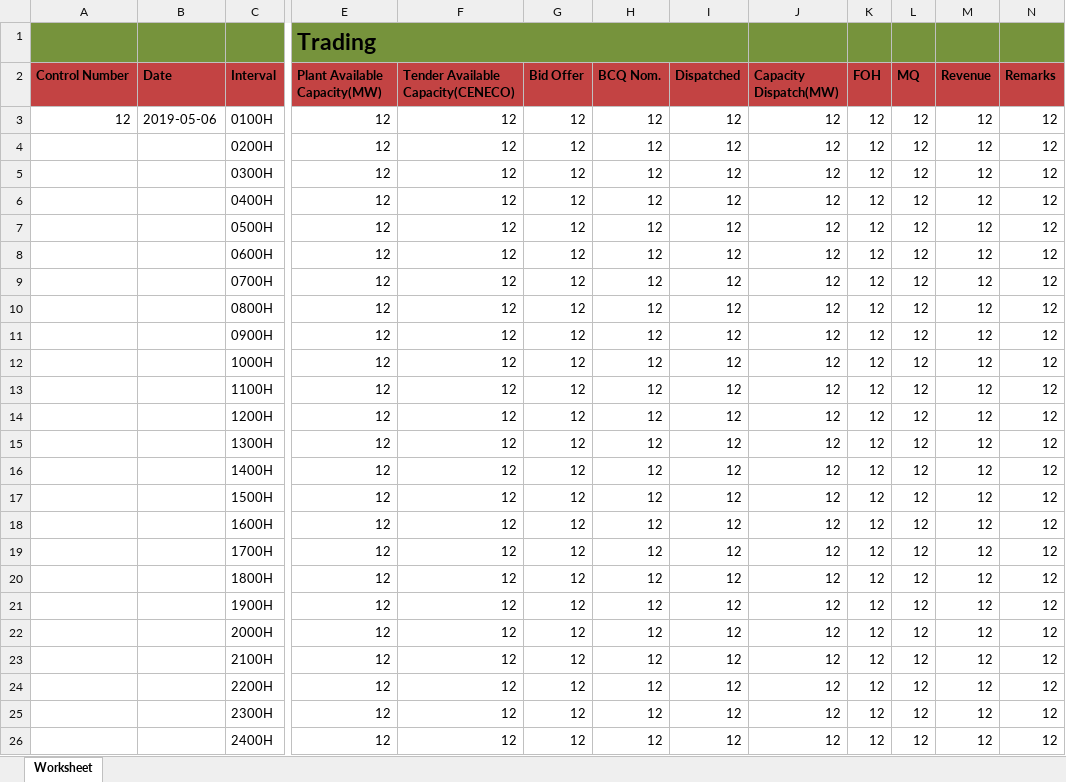
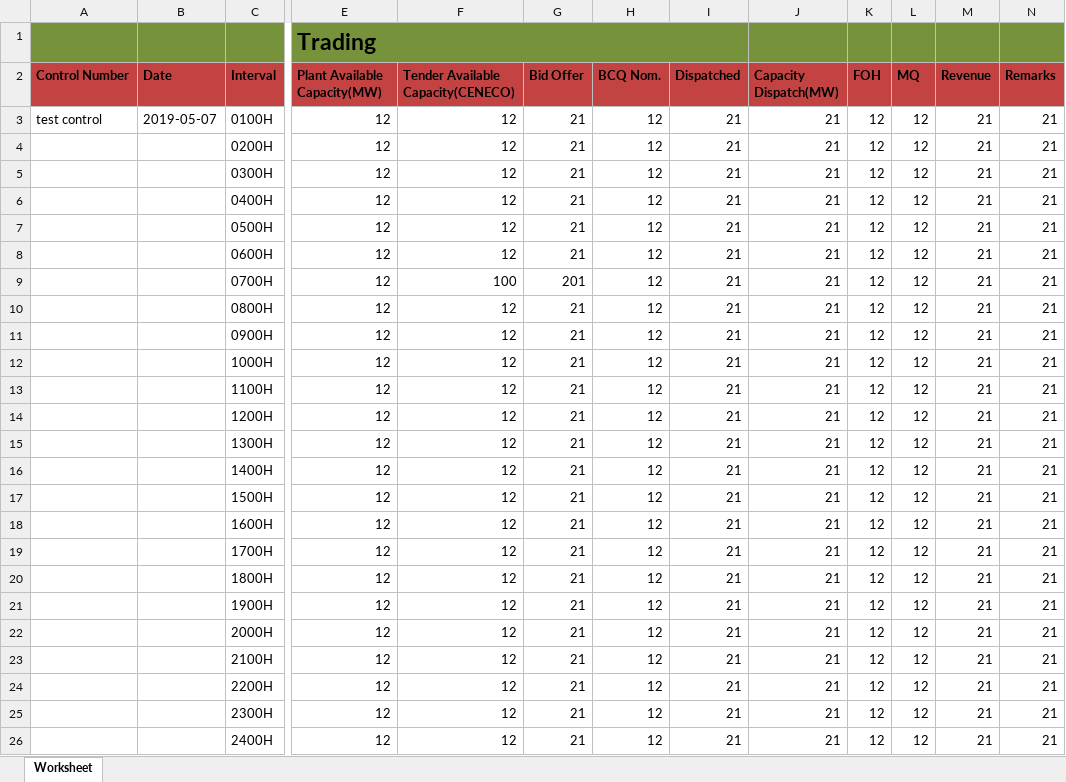
Before and after one commit to JonahBenares/TEFS, an Excel workbook: Report.xlsx, sheet Worksheet, drawn as a sheet; only a part is shown, gaps mark what is left out; values as stored, in another font and other column widths than the file's, no borders; the diff names each change by its address in the sheet, - before the commit and + after, or states it on an @@ line.

```diff
--- a/Report.xlsx (sheet Worksheet)
+++ b/Report.xlsx (sheet Worksheet)
-A3 (Control Number): 12
+A3 (Control Number): test control
-B3 (Date): 2019-05-06
+B3 (Date): 2019-05-07
-G3:G8 (Bid Offer): 12
+G3:G8 (Bid Offer): 21
-I3:I26 (Dispatched): 12
+I3:I26 (Dispatched): 21
-J3:J26 (Capacity Dispatch(MW)): 12
+J3:J26 (Capacity Dispatch(MW)): 21
-M3:M26 (Revenue): 12
+M3:M26 (Revenue): 21
-N3:N26 (Remarks): 12
+N3:N26 (Remarks): 21
-F9: 12
+F9: 100
-G9 (Bid Offer): 12
+G9 (Bid Offer): 201
-G10:G26 (Bid Offer): 12
+G10:G26 (Bid Offer): 21
```
Also changed, not shown: 1 other file.
